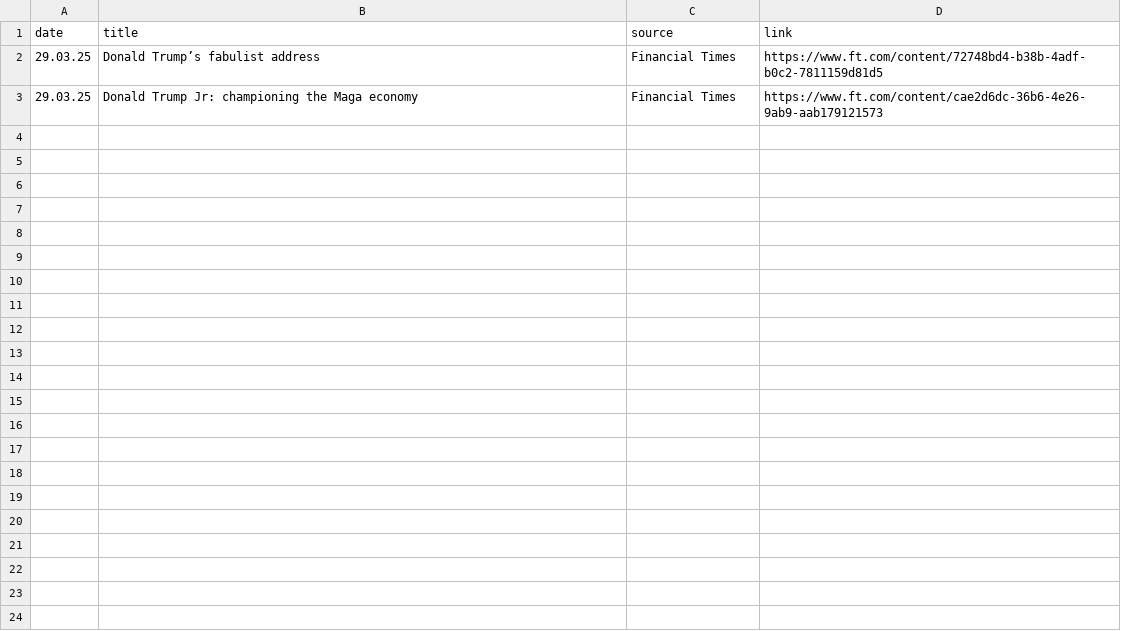
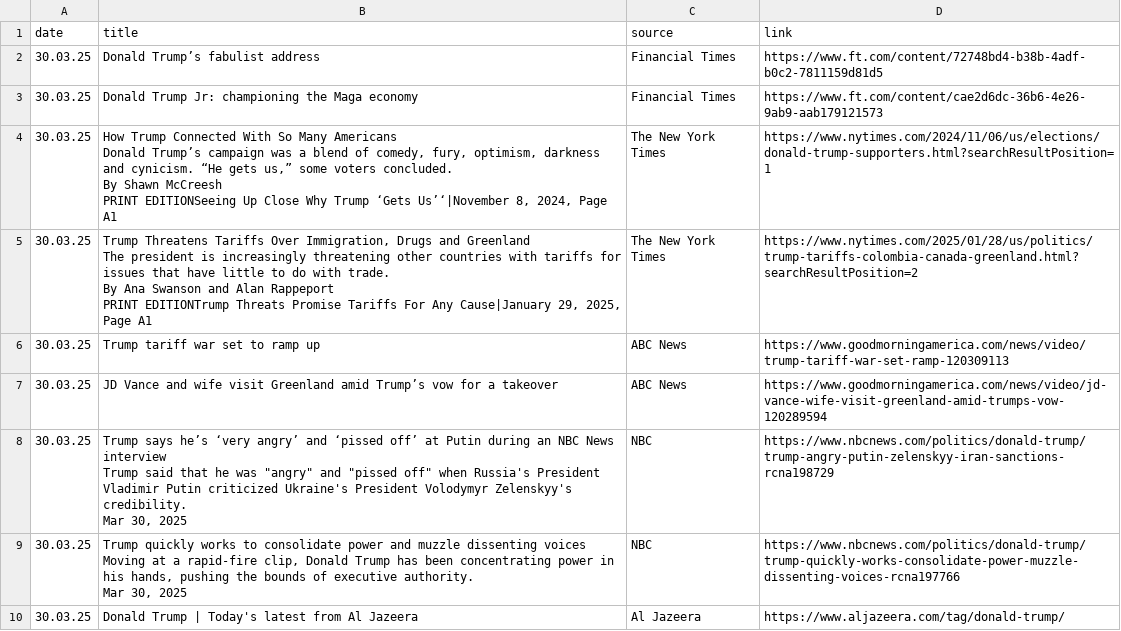
Before and after one commit to Carlos-Sibaja/2025Topics, a CSV file: trump_news_week.csv, drawn as a sheet; only a part is shown; the diff covers the shown part only.

```diff
--- a/trump_news_week.csv
+++ b/trump_news_week.csv
@@ -1,3 +1,26 @@
 date,title,source,link
-29.03.25,Donald Trump’s fabulist address,Financial Times,https://www.ft.com/content/72748bd4-b38b-4adf-b0c2-7811159d81d5
-29.03.25,Donald Trump Jr: championing the Maga economy,Financial Times,https://www.ft.com/content/cae2d6dc-36b6-4e26-9ab9-aab179121573
+30.03.25,Donald Trump’s fabulist address,Financial Times,https://www.ft.com/content/72748bd4-b38b-4adf-b0c2-7811159d81d5
+30.03.25,Donald Trump Jr: championing the Maga economy,Financial Times,https://www.ft.com/content/cae2d6dc-36b6-4e26-9ab9-aab179121573
+30.03.25,"How Trump Connected With So Many Americans
+
+Donald Trump’s campaign was a blend of comedy, fury, optimism, darkness and cynicism. “He gets us,” some voters concluded.
+
+By Shawn McCreesh
+
+PRINT EDITIONSeeing Up Close Why Trump ‘Gets Us’‘|November 8, 2024, Page A1",The New York Times,https://www.nytimes.com/2024/11/06/us/elections/donald-trump-supporters.html?searchResultPosition=1
+30.03.25,"Trump Threatens Tariffs Over Immigration, Drugs and Greenland
+
+The president is increasingly threatening other countries with tariffs for issues that have little to do with trade.
+
+By Ana Swanson and Alan Rappeport
+
+PRINT EDITIONTrump Threats Promise Tariffs For Any Cause|January 29, 2025, Page A1",The New York Times,https://www.nytimes.com/2025/01/28/us/politics/trump-tariffs-colombia-canada-greenland.html?searchResultPosition=2
+30.03.25,Trump tariff war set to ramp up,ABC News,https://www.goodmorningamerica.com/news/video/trump-tariff-war-set-ramp-120309113
+30.03.25,JD Vance and wife visit Greenland amid Trump’s vow for a takeover,ABC News,https://www.goodmorningamerica.com/news/video/jd-vance-wife-visit-greenland-amid-trumps-vow-120289594
+30.03.25,"Trump says he’s ‘very angry’ and ‘pissed off’ at Putin during an NBC News interview
+Trump said that he was ""angry"" and ""pissed off"" when Russia's President Vladimir Putin criticized Ukraine's President Volodymyr Zelenskyy's credibility.
+Mar 30, 2025",NBC,https://www.nbcnews.com/politics/donald-trump/trump-angry-putin-zelenskyy-iran-sanctions-rcna198729
+30.03.25,"Trump quickly works to consolidate power and muzzle dissenting voices
+Moving at a rapid-fire clip, Donald Trump has been concentrating power in his hands, pushing the bounds of executive authority.
+Mar 30, 2025",NBC,https://www.nbcnews.com/politics/donald-trump/trump-quickly-works-consolidate-power-muzzle-dissenting-voices-rcna197766
+30.03.25,Donald Trump | Today's latest from Al Jazeera,Al Jazeera,https://www.aljazeera.com/tag/donald-trump/
```
Also changed, not shown: 9 added rows elsewhere in this file, 2 other files.
